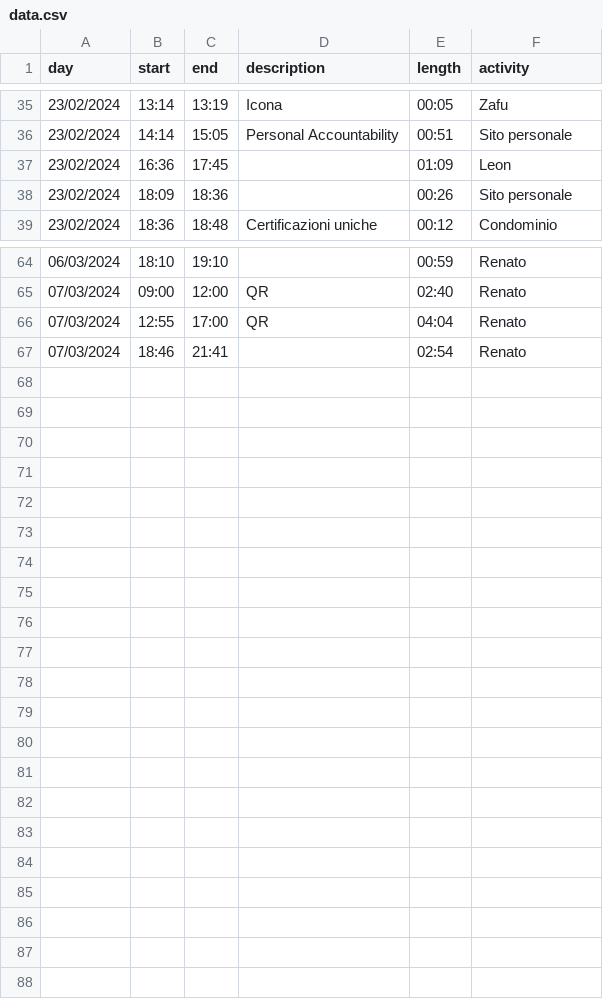
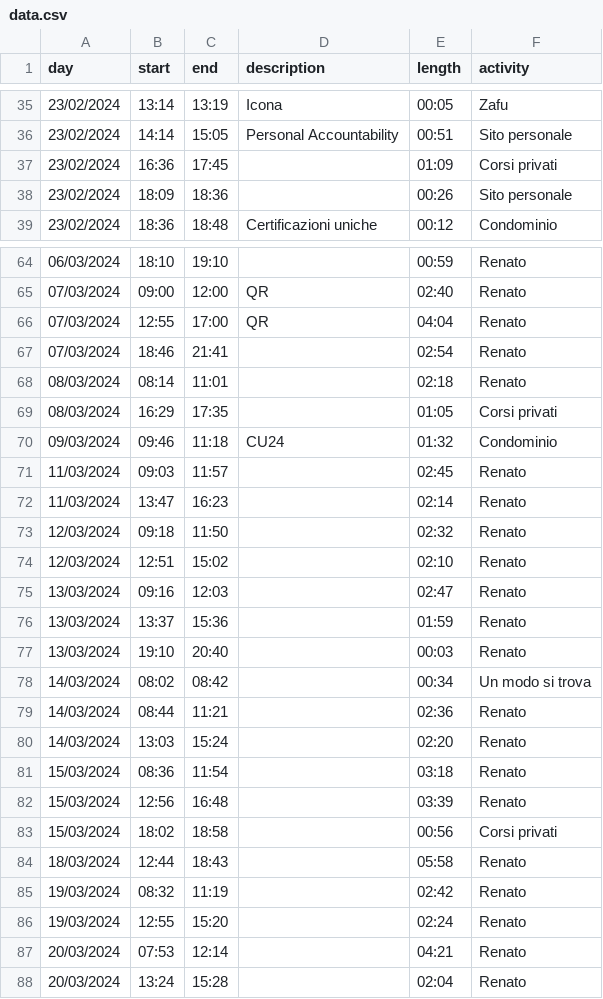
Before and after one commit to jacopodonati/jacopodonati.github.io, a CSV file: content/pa/data.csv, drawn as a sheet; only a part is shown, gaps mark what is left out; the diff covers the shown part only.

Commit message:
Aggiornamento timetable

```diff
--- a/content/pa/data.csv
+++ b/content/pa/data.csv
@@ -36,3 +36,3 @@ day;start;end;description;length;activity;
 23/02/2024;14:14;15:05;Personal Accountability;00:51;Sito personale;
-23/02/2024;16:36;17:45;;01:09;Leon;
+23/02/2024;16:36;17:45;;01:09;Corsi privati;
 23/02/2024;18:09;18:36;;00:26;Sito personale;
@@ -67 +67,22 @@ day;start;end;description;length;activity;
 07/03/2024;18:46;21:41;;02:54;Renato;
+08/03/2024;08:14;11:01;;02:18;Renato;
+08/03/2024;16:29;17:35;;01:05;Corsi privati;
+09/03/2024;09:46;11:18;CU24;01:32;Condominio;
+11/03/2024;09:03;11:57;;02:45;Renato;
+11/03/2024;13:47;16:23;;02:14;Renato;
+12/03/2024;09:18;11:50;;02:32;Renato;
+12/03/2024;12:51;15:02;;02:10;Renato;
+13/03/2024;09:16;12:03;;02:47;Renato;
+13/03/2024;13:37;15:36;;01:59;Renato;
+13/03/2024;19:10;20:40;;00:03;Renato;
+14/03/2024;08:02;08:42;;00:34;Un modo si trova;
+14/03/2024;08:44;11:21;;02:36;Renato;
+14/03/2024;13:03;15:24;;02:20;Renato;
+15/03/2024;08:36;11:54;;03:18;Renato;
+15/03/2024;12:56;16:48;;03:39;Renato;
+15/03/2024;18:02;18:58;;00:56;Corsi privati;
+18/03/2024;12:44;18:43;;05:58;Renato;
+19/03/2024;08:32;11:19;;02:42;Renato;
+19/03/2024;12:55;15:20;;02:24;Renato;
+20/03/2024;07:53;12:14;;04:21;Renato;
+20/03/2024;13:24;15:28;;02:04;Renato;
```
Also changed, not shown: 1 edited cell elsewhere in this file.
